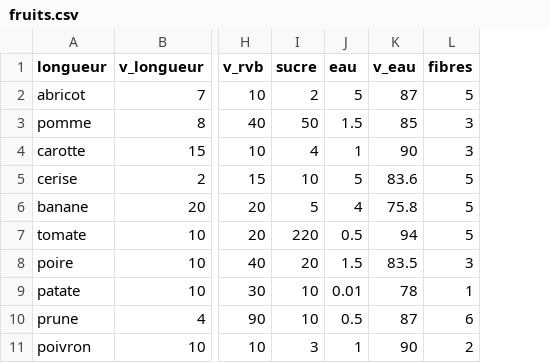
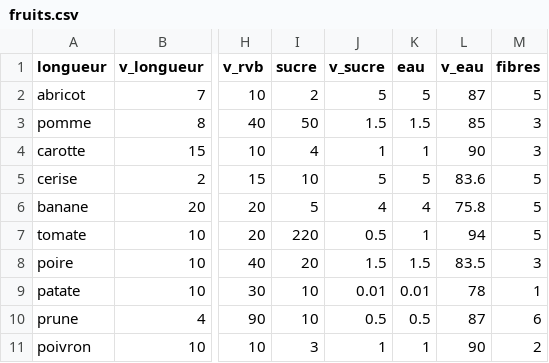
Before and after one commit to Amocokadys/PAF_contrastes_categorisation, a CSV file: fruits.csv, drawn as a sheet; only a part is shown, gaps mark what is left out; addresses are those after the commit; the diff names each change by its address in the sheet, - before the commit and + after, or states it on an @@ line.

Commit message:
v_sucre

```diff
--- a/fruits.csv
+++ b/fruits.csv
+column J (v_sucre), rows 2-11: 5 | 1.5 | 1 | 5 | 4 | 0.5 | 1.5 | 0.01 | 0.5 | 1
-K7 (eau): 0.5
+K7 (eau): 1
```
